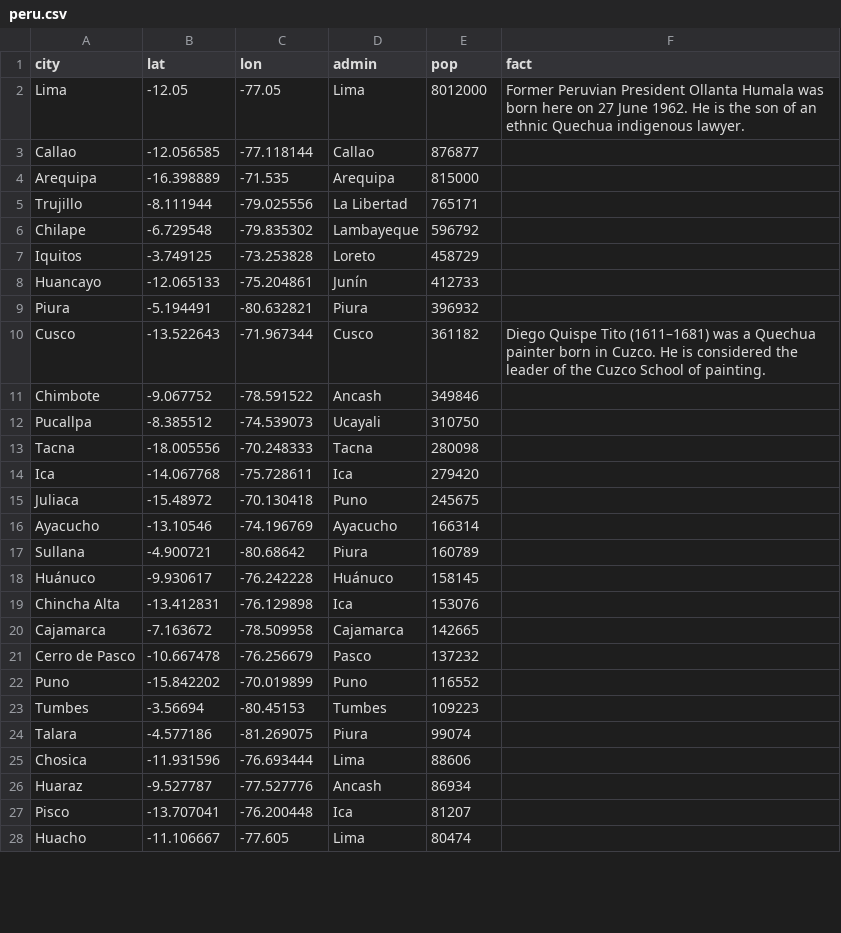
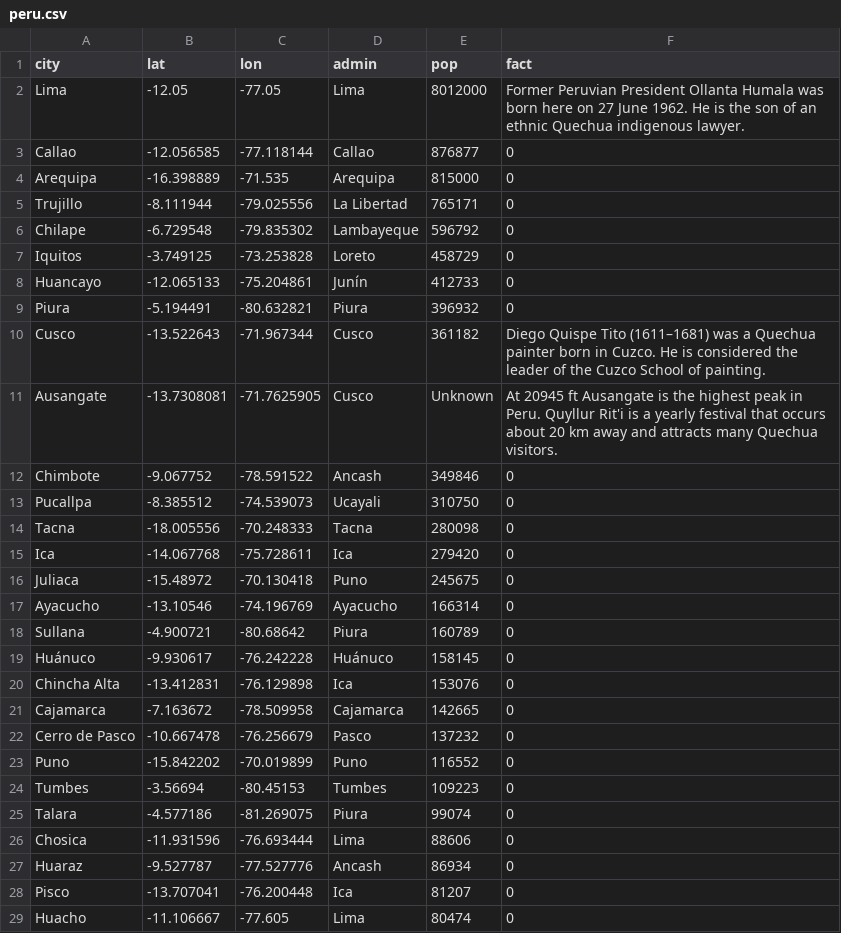
Before and after one commit to alexiasa/sia-map, a CSV file: data/peru.csv, drawn as a sheet; only a part is shown; the diff covers the shown part only.

```diff
--- a/data/peru.csv
+++ b/data/peru.csv
@@ -2,27 +2,28 @@ city,lat,lon,admin,pop,fact
 Lima,-12.05,-77.05,Lima,8012000,Former Peruvian President Ollanta Humala was born here on 27 June 1962. He is the son of an ethnic Quechua indigenous lawyer.
-Callao,-12.056585,-77.118144,Callao,876877
-Arequipa,-16.398889,-71.535,Arequipa,815000
-Trujillo,-8.111944,-79.025556,La Libertad,765171
-Chilape,-6.729548,-79.835302,Lambayeque,596792
-Iquitos,-3.749125,-73.253828,Loreto,458729
-Huancayo,-12.065133,-75.204861,Junín,412733
-Piura,-5.194491,-80.632821,Piura,396932
+Callao,-12.056585,-77.118144,Callao,876877,0
+Arequipa,-16.398889,-71.535,Arequipa,815000,0
+Trujillo,-8.111944,-79.025556,La Libertad,765171,0
+Chilape,-6.729548,-79.835302,Lambayeque,596792,0
+Iquitos,-3.749125,-73.253828,Loreto,458729,0
+Huancayo,-12.065133,-75.204861,Junín,412733,0
+Piura,-5.194491,-80.632821,Piura,396932,0
 Cusco,-13.522643,-71.967344,Cusco,361182,Diego Quispe Tito (1611–1681) was a Quechua painter born in Cuzco. He is considered the leader of the Cuzco School of painting.
-Chimbote,-9.067752,-78.591522,Ancash,349846
-Pucallpa,-8.385512,-74.539073,Ucayali,310750
-Tacna,-18.005556,-70.248333,Tacna,280098
-Ica,-14.067768,-75.728611,Ica,279420
-Juliaca,-15.48972,-70.130418,Puno,245675
-Ayacucho,-13.10546,-74.196769,Ayacucho,166314
-Sullana,-4.900721,-80.68642,Piura,160789
-Huánuco,-9.930617,-76.242228,Huánuco,158145
-Chincha Alta,-13.412831,-76.129898,Ica,153076
-Cajamarca,-7.163672,-78.509958,Cajamarca,142665
-Cerro de Pasco,-10.667478,-76.256679,Pasco,137232
-Puno,-15.842202,-70.019899,Puno,116552
-Tumbes,-3.56694,-80.45153,Tumbes,109223
-Talara,-4.577186,-81.269075,Piura,99074
-Chosica,-11.931596,-76.693444,Lima,88606
-Huaraz,-9.527787,-77.527776,Ancash,86934
-Pisco,-13.707041,-76.200448,Ica,81207
-Huacho,-11.106667,-77.605,Lima,80474
+Ausangate,-13.7308081,-71.7625905,Cusco,Unknown,At 20945 ft Ausangate is the highest peak in Peru. Quyllur Rit'i is a yearly festival that occurs about 20 km away and attracts many Quechua visitors.
+Chimbote,-9.067752,-78.591522,Ancash,349846,0
+Pucallpa,-8.385512,-74.539073,Ucayali,310750,0
+Tacna,-18.005556,-70.248333,Tacna,280098,0
+Ica,-14.067768,-75.728611,Ica,279420,0
+Juliaca,-15.48972,-70.130418,Puno,245675,0
+Ayacucho,-13.10546,-74.196769,Ayacucho,166314,0
+Sullana,-4.900721,-80.68642,Piura,160789,0
+Huánuco,-9.930617,-76.242228,Huánuco,158145,0
+Chincha Alta,-13.412831,-76.129898,Ica,153076,0
+Cajamarca,-7.163672,-78.509958,Cajamarca,142665,0
+Cerro de Pasco,-10.667478,-76.256679,Pasco,137232,0
+Puno,-15.842202,-70.019899,Puno,116552,0
+Tumbes,-3.56694,-80.45153,Tumbes,109223,0
+Talara,-4.577186,-81.269075,Piura,99074,0
+Chosica,-11.931596,-76.693444,Lima,88606,0
+Huaraz,-9.527787,-77.527776,Ancash,86934,0
+Pisco,-13.707041,-76.200448,Ica,81207,0
+Huacho,-11.106667,-77.605,Lima,80474,0
```
Also changed, not shown: 24 removed rows and 38 edited cells elsewhere in this file, 2 other files.
